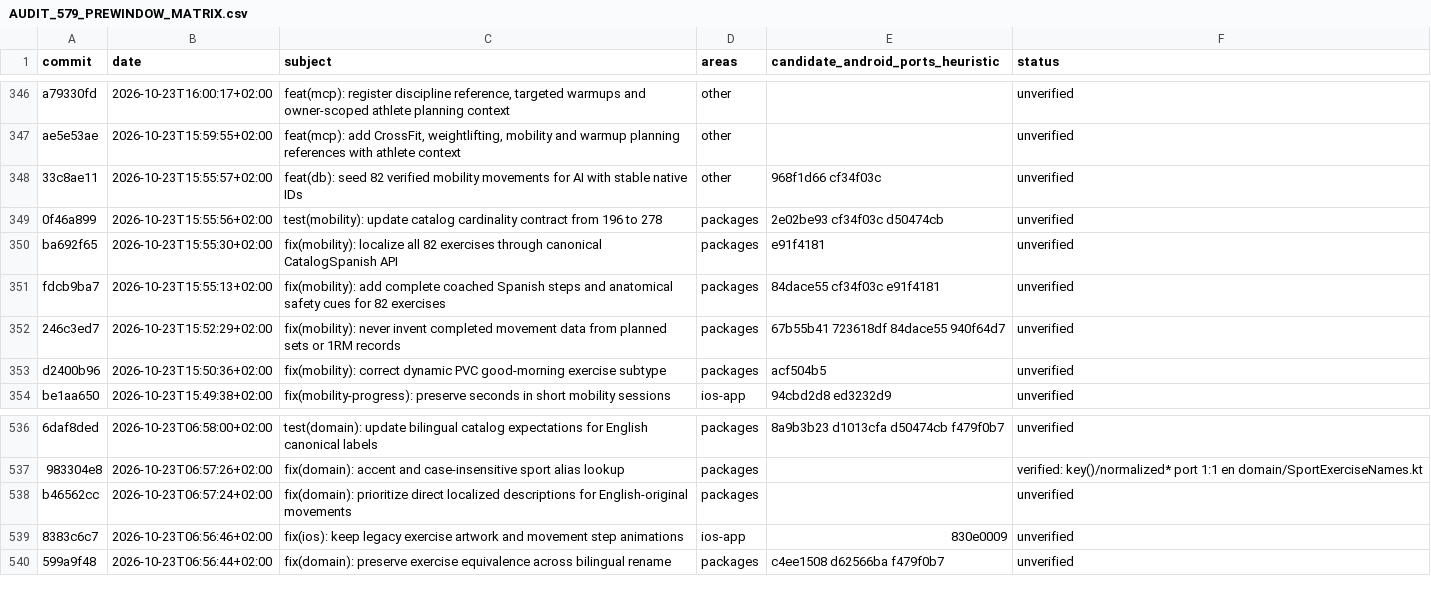
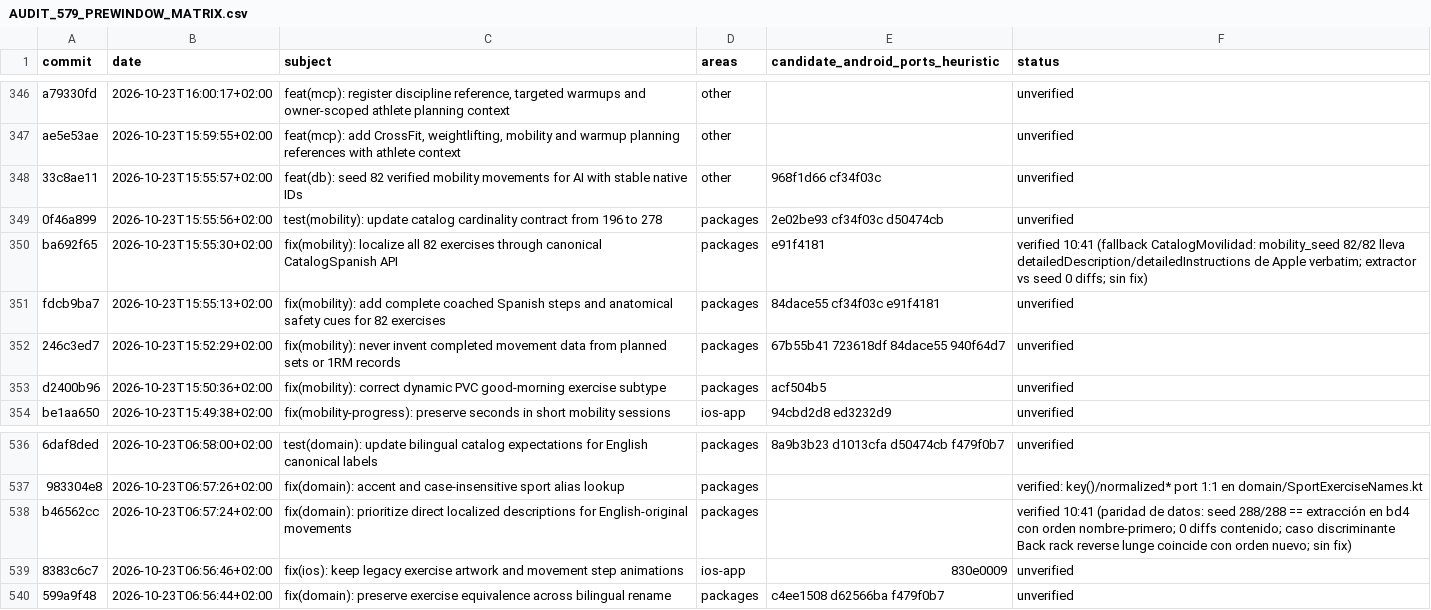
Before and after one commit to rmoya87/repera, a CSV file: android/docs/AUDIT_579_PREWINDOW_MATRIX.csv, drawn as a sheet; only a part is shown, gaps mark what is left out; the diff names each change by its address in the sheet, - before the commit and + after, or states it on an @@ line.

Commit message:
tree170: b46562cc + ba692f65 verified via full 288-entry data parity vs bd4 extraction (0 content diffs)

```diff
--- a/android/docs/AUDIT_579_PREWINDOW_MATRIX.csv
+++ b/android/docs/AUDIT_579_PREWINDOW_MATRIX.csv
-F350 (status): unverified
+F350 (status): verified 10:41 (fallback CatalogMovilidad: mobility_seed 82/82 lleva detailedDescription/detailedInstructions de Apple verbatim; extractor vs seed 0 diffs; sin fix)
-F538 (status): unverified
+F538 (status): verified 10:41 (paridad de datos: seed 288/288 == extracción en bd4 con orden nombre-primero; 0 diffs contenido; caso discriminante Back rack reverse lunge coincide con orden nuevo; sin fix)
```
Also changed, not shown: 2 other files.
